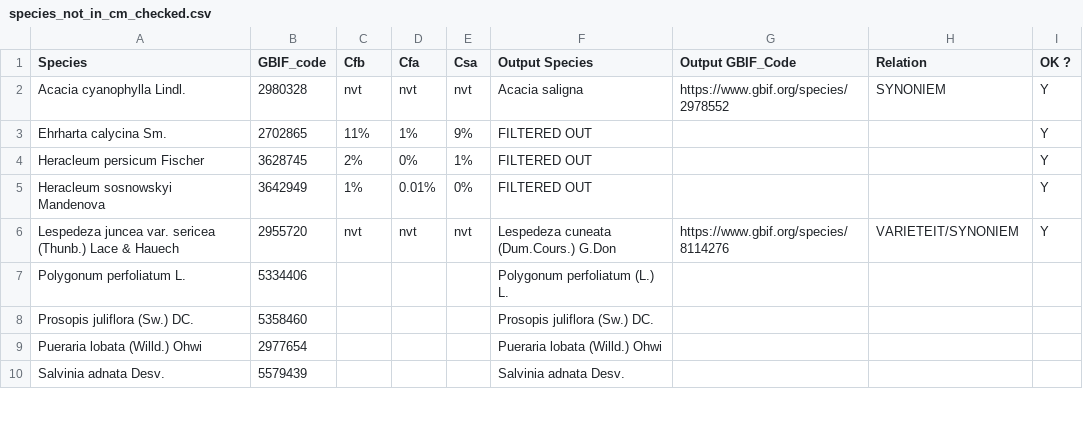
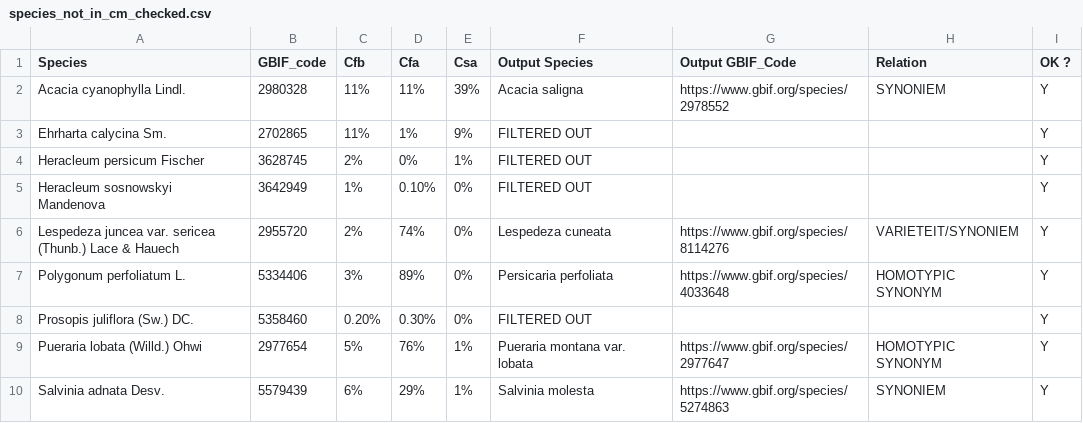
Before and after one commit to inbo/prius-radius, a CSV file: data/intermediate/species_not_in_cm_checked.csv, drawn as a sheet; only a part is shown; the diff covers the shown part only.

Commit message:
Update species_not_in_cm_checked.csv
#9

```diff
--- a/data/intermediate/species_not_in_cm_checked.csv
+++ b/data/intermediate/species_not_in_cm_checked.csv
@@ -1,10 +1,10 @@
 Species;GBIF_code;Cfb;Cfa;Csa;Output Species;Output GBIF_Code;Relation;OK ?
-Acacia cyanophylla Lindl.;2980328;nvt;nvt;nvt;Acacia saligna;https://www.gbif.org/species/2978552;SYNONIEM;Y
+Acacia cyanophylla Lindl.;2980328;11%;11%;39%;Acacia saligna;https://www.gbif.org/species/2978552;SYNONIEM;Y
 Ehrharta calycina Sm.;2702865;11%;1%;9%;FILTERED OUT;;;Y
 Heracleum persicum Fischer;3628745;2%;0%;1%;FILTERED OUT;;;Y
-Heracleum sosnowskyi Mandenova;3642949;1%;0.01%;0%;FILTERED OUT;;;Y
-Lespedeza juncea var. sericea (Thunb.) Lace & Hauech;2955720;nvt;nvt;nvt;Lespedeza cuneata (Dum.Cours.) G.Don;https://www.gbif.org/species/8114276;VARIETEIT/SYNONIEM;Y
-Polygonum perfoliatum L.;5334406;;;;Polygonum perfoliatum (L.) L.;;;
-Prosopis juliflora (Sw.) DC.;5358460;;;;Prosopis juliflora (Sw.) DC.;;;
-Pueraria lobata (Willd.) Ohwi;2977654;;;;Pueraria lobata (Willd.) Ohwi;;;
-Salvinia adnata Desv.;5579439;;;;Salvinia adnata Desv.;;;
+Heracleum sosnowskyi Mandenova;3642949;1%;0.10%;0%;FILTERED OUT;;;Y
+Lespedeza juncea var. sericea (Thunb.) Lace & Hauech;2955720;2%;74%;0%;Lespedeza cuneata;https://www.gbif.org/species/8114276;VARIETEIT/SYNONIEM;Y
+Polygonum perfoliatum L.;5334406;3%;89%;0%;Persicaria perfoliata ;https://www.gbif.org/species/4033648;HOMOTYPIC SYNONYM;Y
+Prosopis juliflora (Sw.) DC.;5358460;0.20%;0.30%;0%;FILTERED OUT;;;Y
+Pueraria lobata (Willd.) Ohwi;2977654;5%;76%;1%;Pueraria montana var. lobata ;https://www.gbif.org/species/2977647;HOMOTYPIC SYNONYM;Y
+Salvinia adnata Desv.;5579439;6%;29%;1%;Salvinia molesta;https://www.gbif.org/species/5274863;SYNONIEM;Y
```
Also changed, not shown: 29 edited cells elsewhere in this file.
